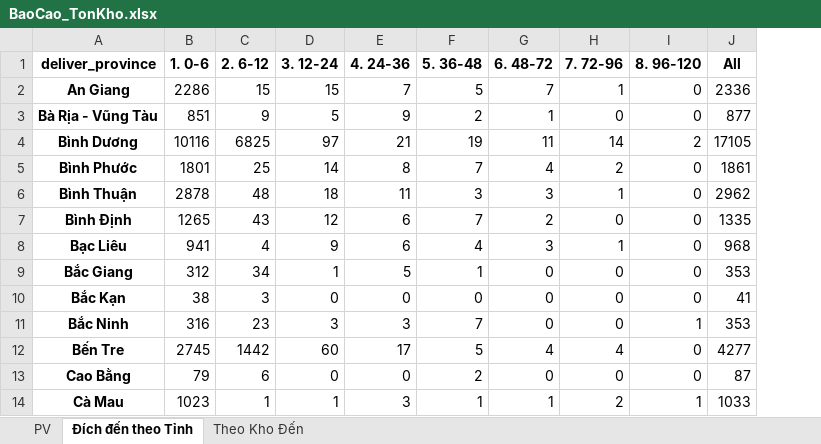
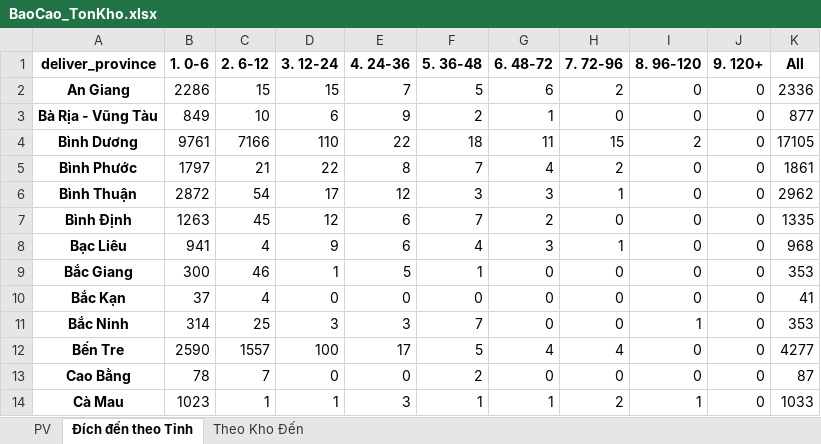
Before and after one commit to ImDiDinne/ktchcm01, an Excel workbook: BaoCao_TonKho.xlsx, sheet Đích đến theo Tỉnh, drawn as a sheet; only a part is shown; values as stored, in another font and other column widths than the file's, no borders; the diff covers the shown part only; the diff names each change by its address in the sheet, - before the commit and + after, or states it on an @@ line.

```diff
--- a/BaoCao_TonKho.xlsx (sheet Đích đến theo Tỉnh)
+++ b/BaoCao_TonKho.xlsx (sheet Đích đến theo Tỉnh)
+column J (9. 120+), rows 2-14: all 0
-G2 (6. 48-72): 7
+G2 (6. 48-72): 6
-H2 (7. 72-96): 1
+H2 (7. 72-96): 2
-B3 (1. 0-6): 851
+B3 (1. 0-6): 849
-C3 (2. 6-12): 9
+C3 (2. 6-12): 10
-D3 (3. 12-24): 5
+D3 (3. 12-24): 6
-B4 (1. 0-6): 10116
+B4 (1. 0-6): 9761
-C4 (2. 6-12): 6825
+C4 (2. 6-12): 7166
-D4 (3. 12-24): 97
+D4 (3. 12-24): 110
-E4 (4. 24-36): 21
+E4 (4. 24-36): 22
-F4 (5. 36-48): 19
+F4 (5. 36-48): 18
-H4 (7. 72-96): 14
+H4 (7. 72-96): 15
-B5 (1. 0-6): 1801
+B5 (1. 0-6): 1797
-C5 (2. 6-12): 25
+C5 (2. 6-12): 21
-D5 (3. 12-24): 14
+D5 (3. 12-24): 22
-B6 (1. 0-6): 2878
+B6 (1. 0-6): 2872
-C6 (2. 6-12): 48
+C6 (2. 6-12): 54
-D6 (3. 12-24): 18
+D6 (3. 12-24): 17
-E6 (4. 24-36): 11
+E6 (4. 24-36): 12
-B7 (1. 0-6): 1265
+B7 (1. 0-6): 1263
-C7 (2. 6-12): 43
+C7 (2. 6-12): 45
-B9 (1. 0-6): 312
+B9 (1. 0-6): 300
-C9 (2. 6-12): 34
+C9 (2. 6-12): 46
-B10 (1. 0-6): 38
+B10 (1. 0-6): 37
-C10 (2. 6-12): 3
+C10 (2. 6-12): 4
-B11 (1. 0-6): 316
+B11 (1. 0-6): 314
-C11 (2. 6-12): 23
+C11 (2. 6-12): 25
-B12 (1. 0-6): 2745
+B12 (1. 0-6): 2590
-C12 (2. 6-12): 1442
+C12 (2. 6-12): 1557
-D12 (3. 12-24): 60
+D12 (3. 12-24): 100
-B13 (1. 0-6): 79
+B13 (1. 0-6): 78
-C13 (2. 6-12): 6
+C13 (2. 6-12): 7
```
Also changed, not shown: 119 edited cells elsewhere in this sheet, sheet PV, sheet Theo Kho Đến, 2 other files.
